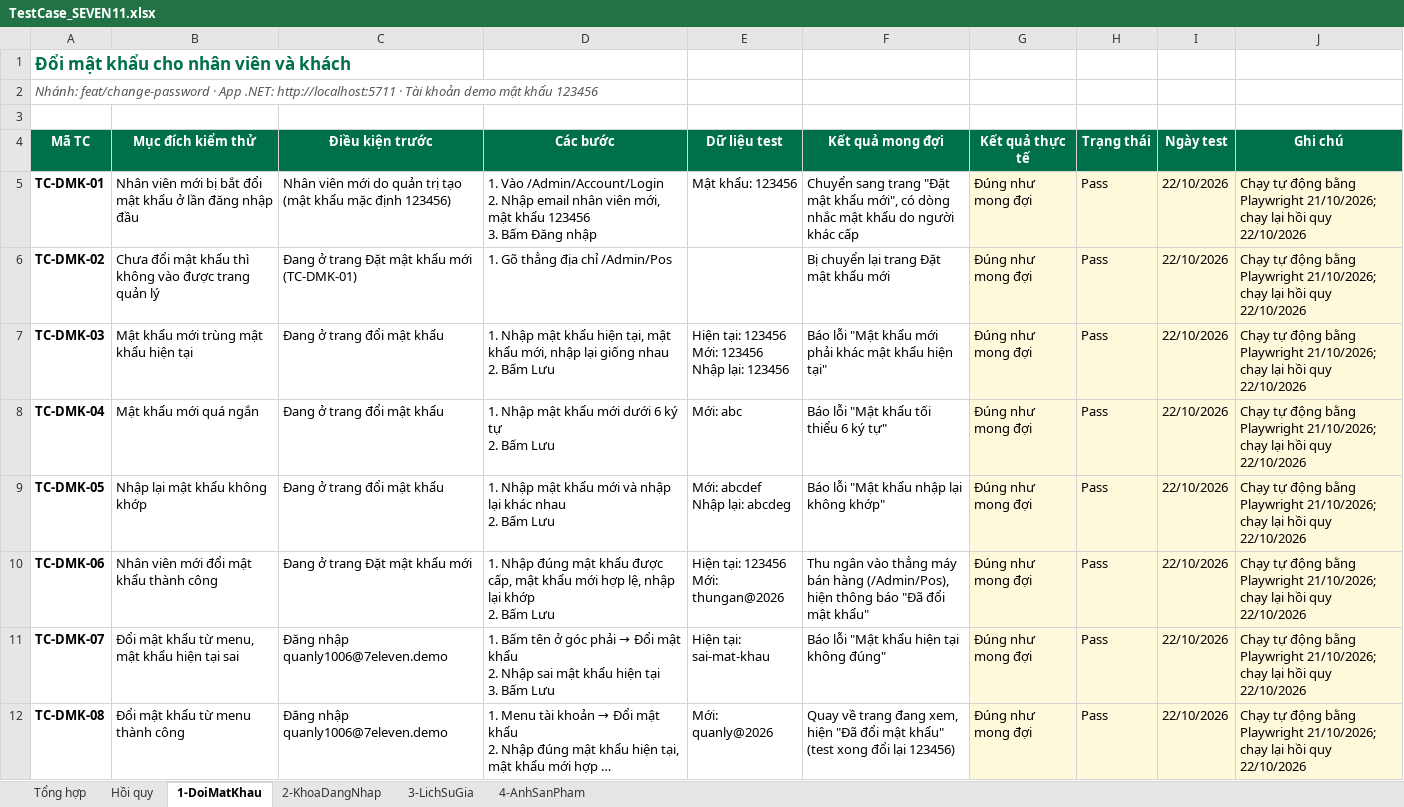
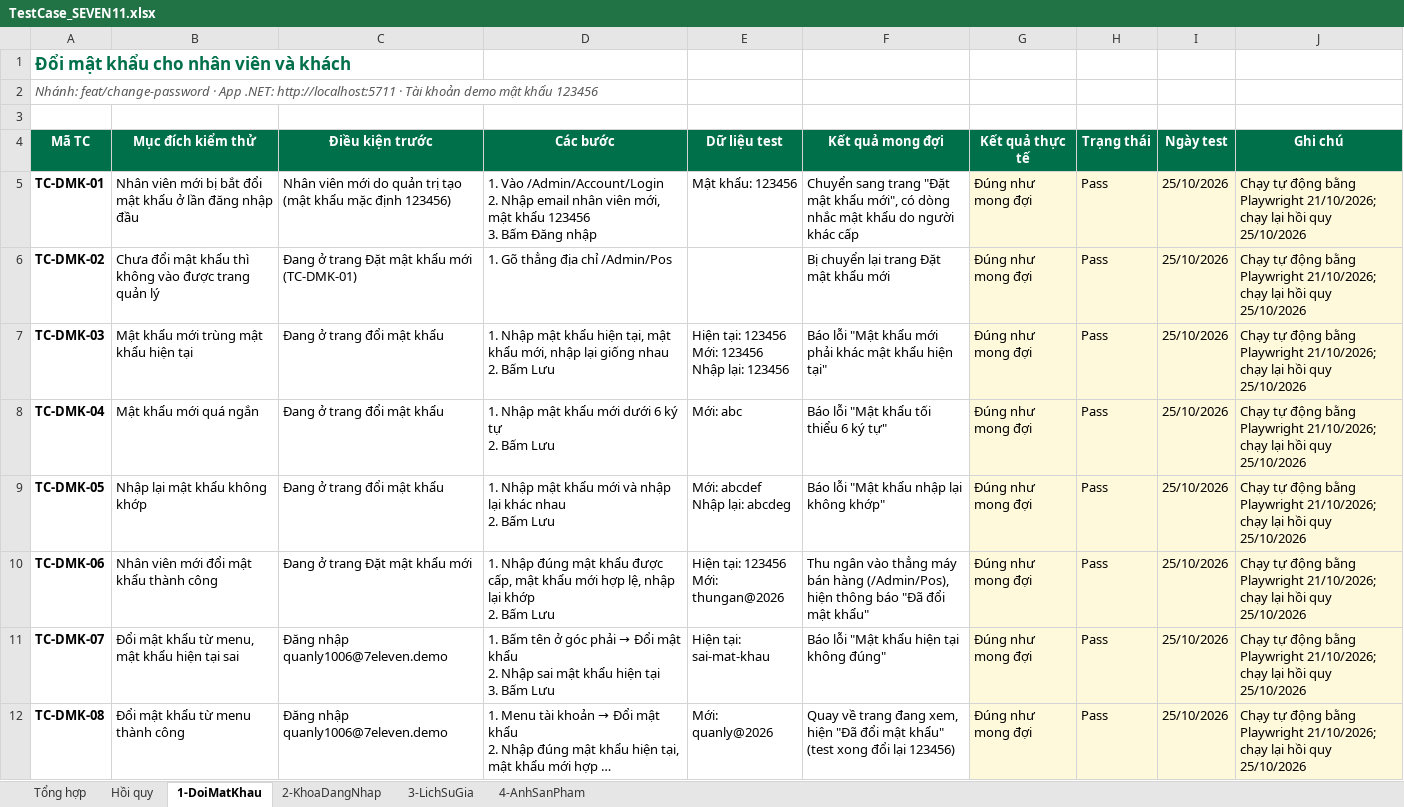
Before and after one commit to takidang/SEVEN11, an Excel workbook: apps/dotnet/docs/test-cases/TestCase_SEVEN11.xlsx, sheet 1-DoiMatKhau, drawn as a sheet; only a part is shown; long unchanged cells end in …; values as stored, in another font and other column widths than the file's, no borders; conditional formats not drawn; the diff covers the shown part only; the diff names each change by its address in the sheet, - before the commit and + after, or states it on an @@ line.

```diff
--- a/apps/dotnet/docs/test-cases/TestCase_SEVEN11.xlsx (sheet 1-DoiMatKhau)
+++ b/apps/dotnet/docs/test-cases/TestCase_SEVEN11.xlsx (sheet 1-DoiMatKhau)
-I5:I12 (Ngày test): 22/10/2026
+I5:I12 (Ngày test): 25/10/2026
-J5:J12 (Ghi chú): …hồi quy 22/10/2026
+J5:J12 (Ghi chú): …hồi quy 25/10/2026
```
Also changed, not shown: 12 edited cells elsewhere in this sheet, sheet 4-AnhSanPham, sheet 2-KhoaDangNhap, sheet 3-LichSuGia, sheet Hồi quy, 1 other file.
